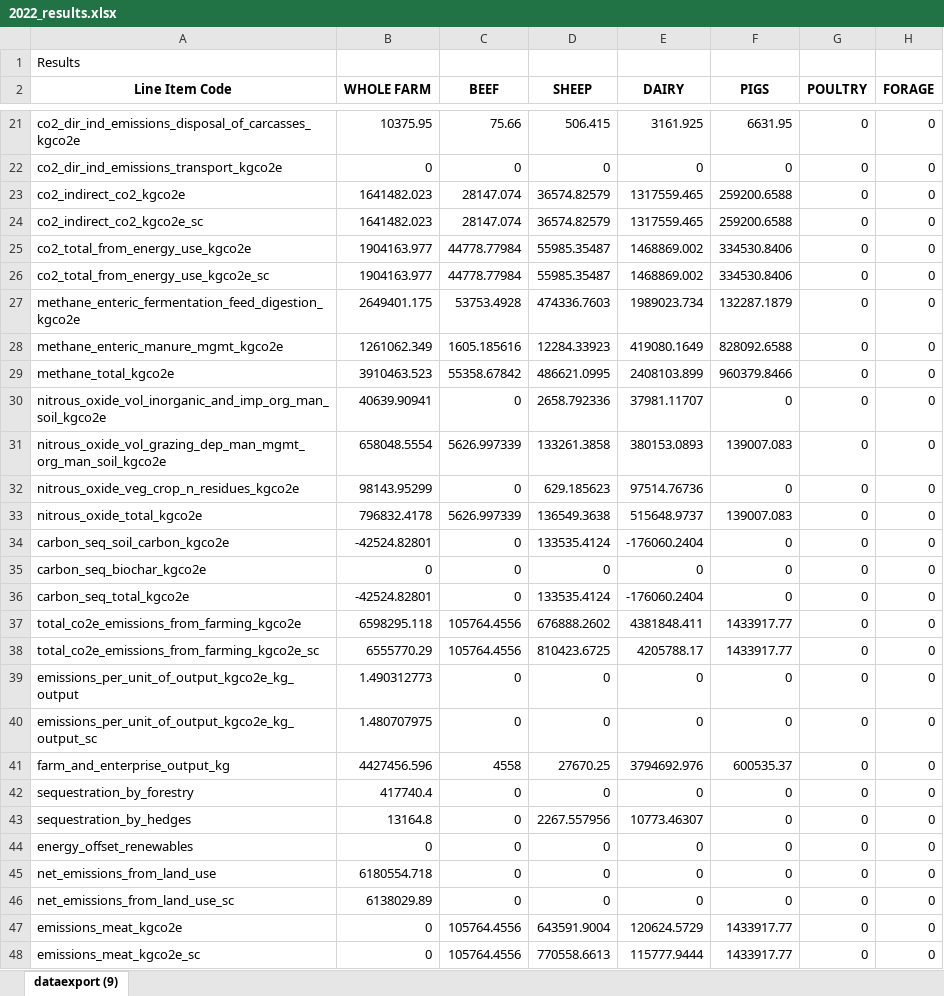
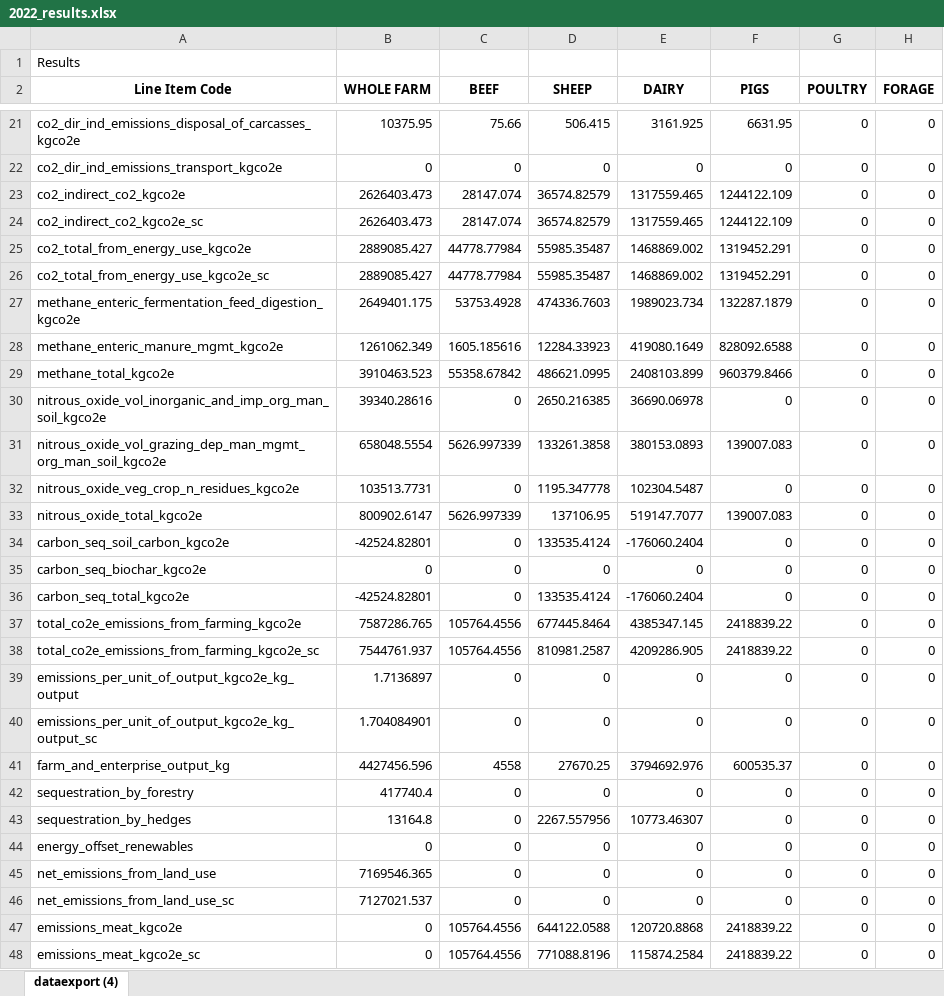
Before and after one commit to HAcarbon/dash, an Excel workbook: raw_data/agrecalc_output/2022_results.xlsx, sheet dataexport (4), drawn as a sheet; only a part is shown, gaps mark what is left out; values as stored, in another font and other column widths than the file's, no borders; the diff covers the shown part only; the diff names each change by its address in the sheet, - before the commit and + after, or states it on an @@ line.

```diff
--- a/raw_data/agrecalc_output/2022_results.xlsx (sheet dataexport (4))
+++ b/raw_data/agrecalc_output/2022_results.xlsx (sheet dataexport (4))
-sheet tab: dataexport (9)
+sheet tab: dataexport (4)
-B23:B24 (WHOLE FARM): 1641482.023
+B23:B24 (WHOLE FARM): 2626403.473
-F23:F24 (PIGS): 259200.6588
+F23:F24 (PIGS): 1244122.109
-B25:B26 (WHOLE FARM): 1904163.977
+B25:B26 (WHOLE FARM): 2889085.427
-F25:F26 (PIGS): 334530.8406
+F25:F26 (PIGS): 1319452.291
-B30 (WHOLE FARM): 40639.90941
+B30 (WHOLE FARM): 39340.28616
-D30 (SHEEP): 2658.792336
+D30 (SHEEP): 2650.216385
-E30 (DAIRY): 37981.11707
+E30 (DAIRY): 36690.06978
-B32 (WHOLE FARM): 98143.95299
+B32 (WHOLE FARM): 103513.7731
-D32 (SHEEP): 629.185623
+D32 (SHEEP): 1195.347778
-E32 (DAIRY): 97514.76736
+E32 (DAIRY): 102304.5487
-B33 (WHOLE FARM): 796832.4178
+B33 (WHOLE FARM): 800902.6147
-D33 (SHEEP): 136549.3638
+D33 (SHEEP): 137106.95
-E33 (DAIRY): 515648.9737
+E33 (DAIRY): 519147.7077
-B37 (WHOLE FARM): 6598295.118
+B37 (WHOLE FARM): 7587286.765
-D37 (SHEEP): 676888.2602
+D37 (SHEEP): 677445.8464
-E37 (DAIRY): 4381848.411
+E37 (DAIRY): 4385347.145
-F37:F38 (PIGS): 1433917.77
+F37:F38 (PIGS): 2418839.22
-B38 (WHOLE FARM): 6555770.29
+B38 (WHOLE FARM): 7544761.937
-D38 (SHEEP): 810423.6725
+D38 (SHEEP): 810981.2587
-E38 (DAIRY): 4205788.17
+E38 (DAIRY): 4209286.905
-B39 (WHOLE FARM): 1.490312773
+B39 (WHOLE FARM): 1.7136897
-B40 (WHOLE FARM): 1.480707975
+B40 (WHOLE FARM): 1.704084901
-B45 (WHOLE FARM): 6180554.718
+B45 (WHOLE FARM): 7169546.365
-B46 (WHOLE FARM): 6138029.89
+B46 (WHOLE FARM): 7127021.537
-D47 (SHEEP): 643591.9004
+D47 (SHEEP): 644122.0588
-E47 (DAIRY): 120624.5729
+E47 (DAIRY): 120720.8868
-F47:F48 (PIGS): 1433917.77
+F47:F48 (PIGS): 2418839.22
-D48 (SHEEP): 770558.6613
+D48 (SHEEP): 771088.8196
-E48 (DAIRY): 115777.9444
+E48 (DAIRY): 115874.2584
```
Also changed, not shown: 2 added rows, 2 removed rows and 32 edited cells elsewhere in this sheet, 12 other files.
